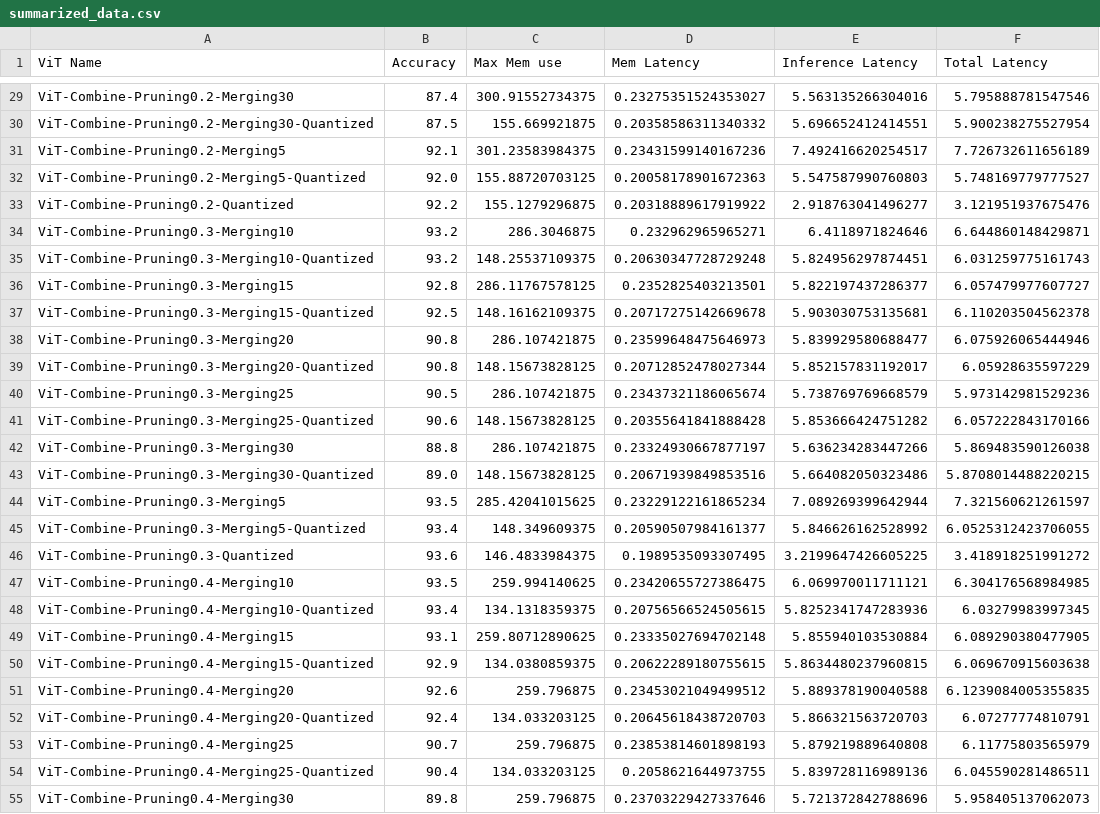
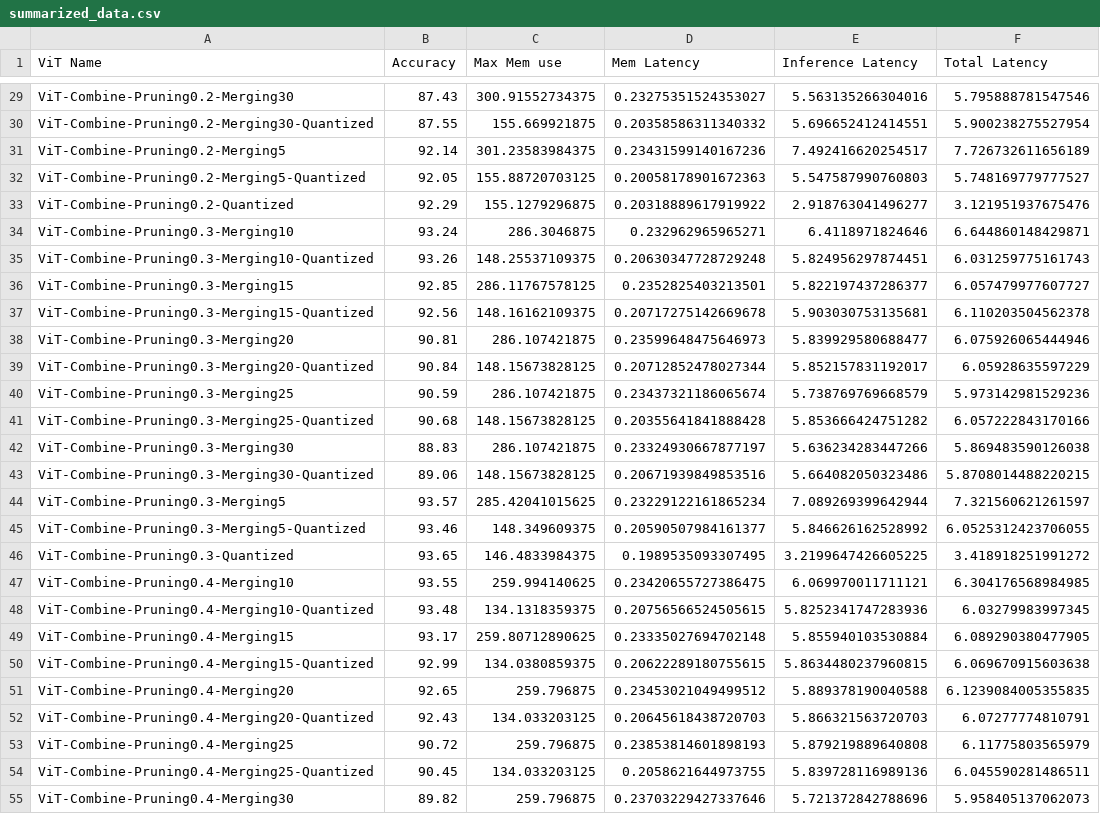
Before and after one commit to Aleixrei73/TFG-Efficient-Vision-Transformer-Inference-on-Edge-Devices, a CSV file: summary/summarized_data.csv, drawn as a sheet; only a part is shown, gaps mark what is left out; the diff covers the shown part only; the diff names each change by its address in the sheet, - before the commit and + after, or states it on an @@ line.

```diff
--- a/summary/summarized_data.csv
+++ b/summary/summarized_data.csv
-B29 (Accuracy): 87.4
+B29 (Accuracy): 87.43
-B30 (Accuracy): 87.5
+B30 (Accuracy): 87.55
-B31 (Accuracy): 92.1
+B31 (Accuracy): 92.14
-B32 (Accuracy): 92.0
+B32 (Accuracy): 92.05
-B33 (Accuracy): 92.2
+B33 (Accuracy): 92.29
-B34 (Accuracy): 93.2
+B34 (Accuracy): 93.24
-B35 (Accuracy): 93.2
+B35 (Accuracy): 93.26
-B36 (Accuracy): 92.8
+B36 (Accuracy): 92.85
-B37 (Accuracy): 92.5
+B37 (Accuracy): 92.56
-B38 (Accuracy): 90.8
+B38 (Accuracy): 90.81
-B39 (Accuracy): 90.8
+B39 (Accuracy): 90.84
-B40 (Accuracy): 90.5
+B40 (Accuracy): 90.59
-B41 (Accuracy): 90.6
+B41 (Accuracy): 90.68
-B42 (Accuracy): 88.8
+B42 (Accuracy): 88.83
-B43 (Accuracy): 89.0
+B43 (Accuracy): 89.06
-B44 (Accuracy): 93.5
+B44 (Accuracy): 93.57
-B45 (Accuracy): 93.4
+B45 (Accuracy): 93.46
-B46 (Accuracy): 93.6
+B46 (Accuracy): 93.65
-B47 (Accuracy): 93.5
+B47 (Accuracy): 93.55
-B48 (Accuracy): 93.4
+B48 (Accuracy): 93.48
-B49 (Accuracy): 93.1
+B49 (Accuracy): 93.17
-B50 (Accuracy): 92.9
+B50 (Accuracy): 92.99
-B51 (Accuracy): 92.6
+B51 (Accuracy): 92.65
-B52 (Accuracy): 92.4
+B52 (Accuracy): 92.43
-B53 (Accuracy): 90.7
+B53 (Accuracy): 90.72
-B54 (Accuracy): 90.4
+B54 (Accuracy): 90.45
-B55 (Accuracy): 89.8
+B55 (Accuracy): 89.82
```
Also changed, not shown: 95 edited cells elsewhere in this file, 33 other files.
